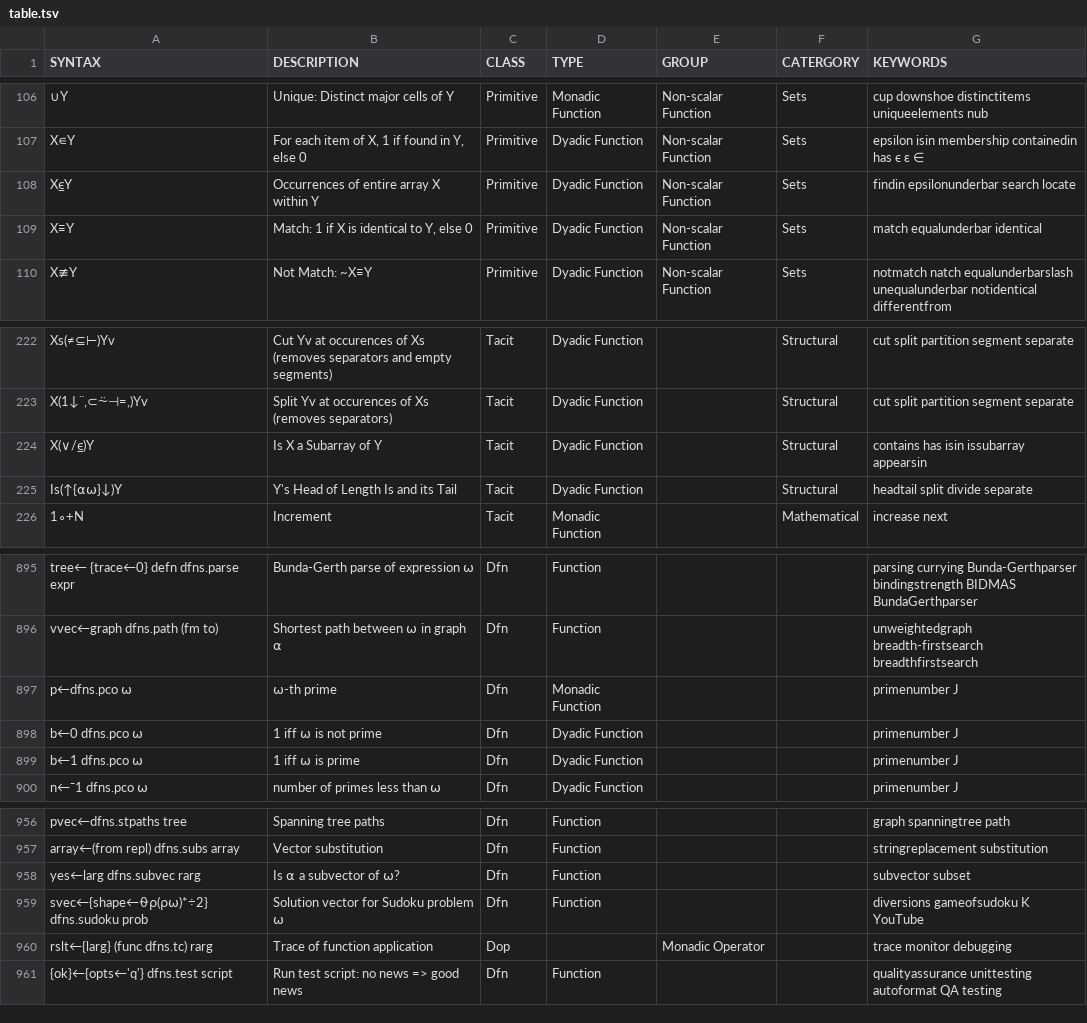
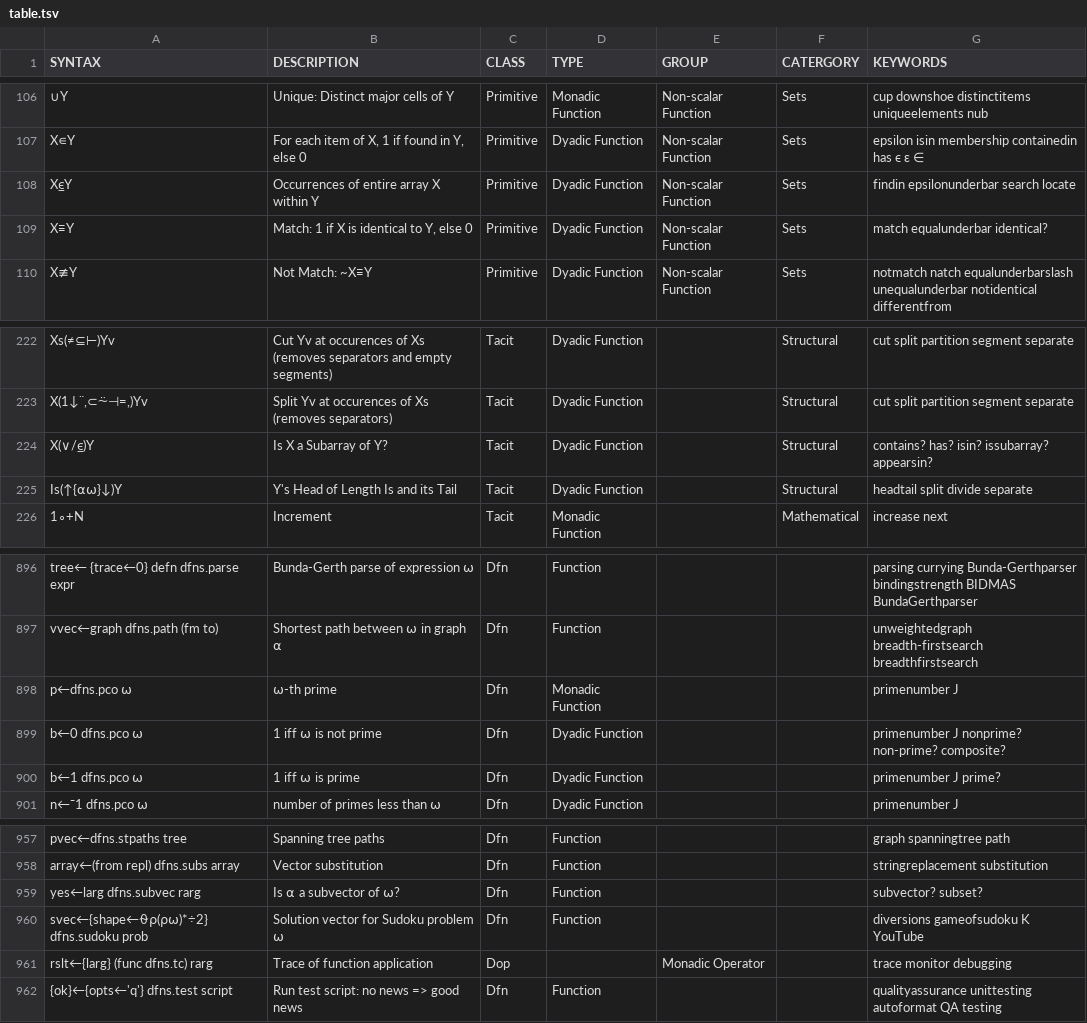
Before and after one commit to abrudz/aplcart, a TSV file: table.tsv, drawn as a sheet; only a part is shown, gaps mark what is left out; the diff covers the shown part only.

```diff
--- a/table.tsv
+++ b/table.tsv
@@ -108,3 +108,3 @@ X∊Y	For each item of X, 1 if found in Y, else 0	Primitive	Dyadic Function	Non-
 X⍷Y	Occurrences of entire array X within Y	Primitive	Dyadic Function	Non-scalar Function	Sets	findin epsilonunderbar search locate
-X≡Y	Match: 1 if X is identical to Y, else 0	Primitive	Dyadic Function	Non-scalar Function	Sets	match equalunderbar identical
+X≡Y	Match: 1 if X is identical to Y, else 0	Primitive	Dyadic Function	Non-scalar Function	Sets	match equalunderbar identical?
 X≢Y	Not Match: ~X≡Y	Primitive	Dyadic Function	Non-scalar Function	Sets	notmatch natch equalunderbarslash unequalunderbar notidentical differentfrom
@@ -223,3 +223,3 @@ Xs(≠⊆⊢)Yv	Cut Yv at occurences of Xs (removes separators and empty segment
 X(1↓¨,⊂⍨⊣=,)Yv	Split Yv at occurences of Xs (removes separators)	Tacit	Dyadic Function		Structural	cut split partition segment separate
-X(∨/⍷)Y	Is X a Subarray of Y	Tacit	Dyadic Function		Structural	contains has isin issubarray appearsin
+X(∨/⍷)Y	Is X a Subarray of Y?	Tacit	Dyadic Function		Structural	contains? has? isin? issubarray? appearsin?
 Is(↑{⍺⍵}↓)Y	Y's Head of Length Is and its Tail	Tacit	Dyadic Function		Structural	headtail split divide separate
@@ -897,4 +898,4 @@ vvec←graph dfns.path (fm to)	Shortest path between ⍵ in graph ⍺	Dfn	Functi
 p←dfns.pco ⍵	⍵-th prime	Dfn	Monadic Function			primenumber J
-b←0 dfns.pco ⍵	1 iff ⍵ is not prime	Dfn	Dyadic Function			primenumber J
-b←1 dfns.pco ⍵	1 iff ⍵ is prime	Dfn	Dyadic Function			primenumber J
+b←0 dfns.pco ⍵	1 iff ⍵ is not prime	Dfn	Dyadic Function			primenumber J nonprime? non-prime? composite?
+b←1 dfns.pco ⍵	1 iff ⍵ is prime	Dfn	Dyadic Function			primenumber J prime?
 n←¯1 dfns.pco ⍵	number of primes less than ⍵	Dfn	Dyadic Function			primenumber J
@@ -957,3 +958,3 @@ pvec←dfns.stpaths tree	Spanning tree paths	Dfn	Function			graph spanningtree p
 array←(from repl) dfns.subs array	Vector substitution	Dfn	Function			stringreplacement substitution
-yes←larg dfns.subvec rarg	Is ⍺ a subvector of ⍵?	Dfn	Function			subvector subset
+yes←larg dfns.subvec rarg	Is ⍺ a subvector of ⍵?	Dfn	Function			subvector? subset?
 svec←{shape←⍬⍴(⍴⍵)*÷2} dfns.sudoku prob	Solution vector for Sudoku problem ⍵	Dfn	Function			diversions gameofsudoku K YouTube
```
Also changed, not shown: 3 added rows and 30 edited cells elsewhere in this file.
